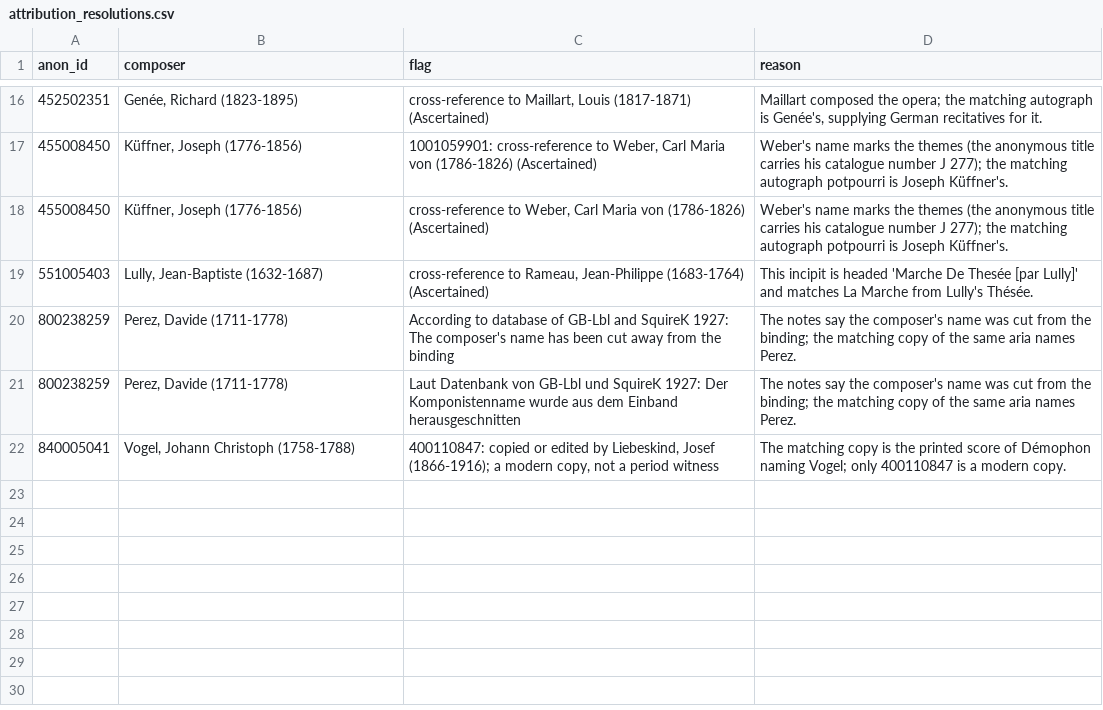
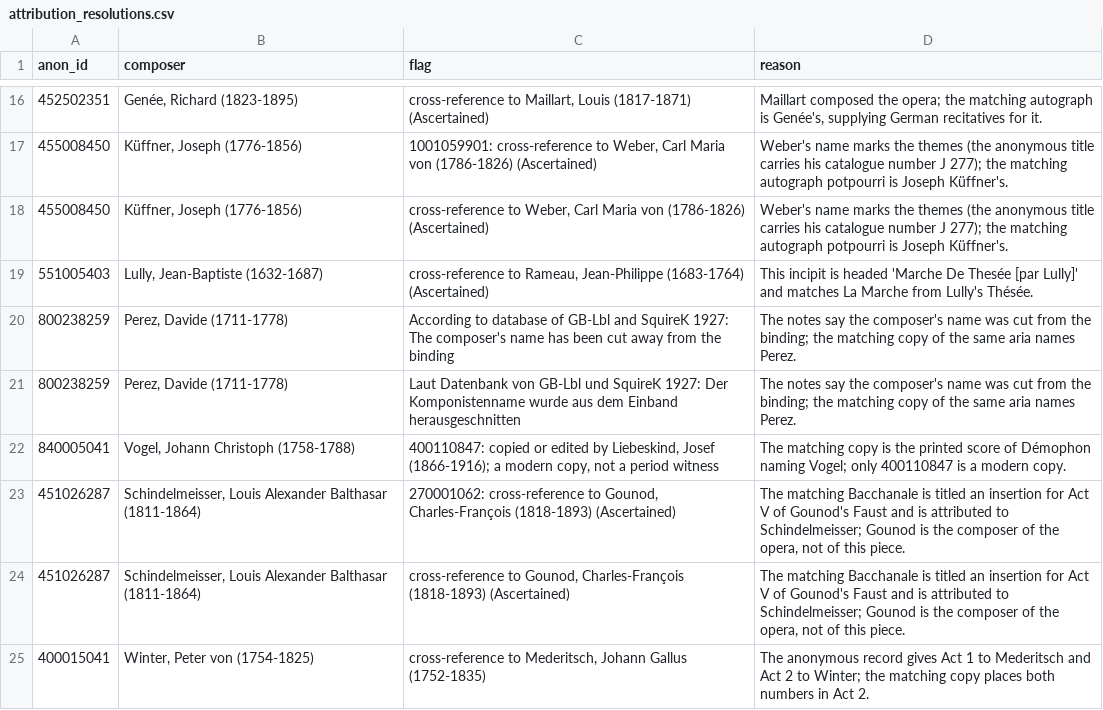
Before and after one commit to aaymeloglu/rism-attributions, a CSV file: data/attribution_resolutions.csv, drawn as a sheet; only a part is shown, gaps mark what is left out; the diff names each change by its address in the sheet, - before the commit and + after, or states it on an @@ line.

```diff
--- a/data/attribution_resolutions.csv
+++ b/data/attribution_resolutions.csv
+row 23: 451026287 | Schindelmeisser, Louis Alexander Balthasar (1811-1864) | 270001062: cross-reference to Gounod, Charles-François (1818-1893) (Ascertained) | The matching Bacchanale is titled an insertion for Act V of Gounod's Faust and is attributed to Schindelmeisser; Gounod is the composer of the opera, not of this piece.
+row 24: 451026287 | Schindelmeisser, Louis Alexander Balthasar (1811-1864) | cross-reference to Gounod, Charles-François (1818-1893) (Ascertained) | The matching Bacchanale is titled an insertion for Act V of Gounod's Faust and is attributed to Schindelmeisser; Gounod is the composer of the opera, not of this piece.
+row 25: 400015041 | Winter, Peter von (1754-1825) | cross-reference to Mederitsch, Johann Gallus (1752-1835) | The anonymous record gives Act 1 to Mederitsch and Act 2 to Winter; the matching copy places both numbers in Act 2.
```
Also changed, not shown: data/concordance_verdicts.csv, data/verdicts.csv, 37 other files.
